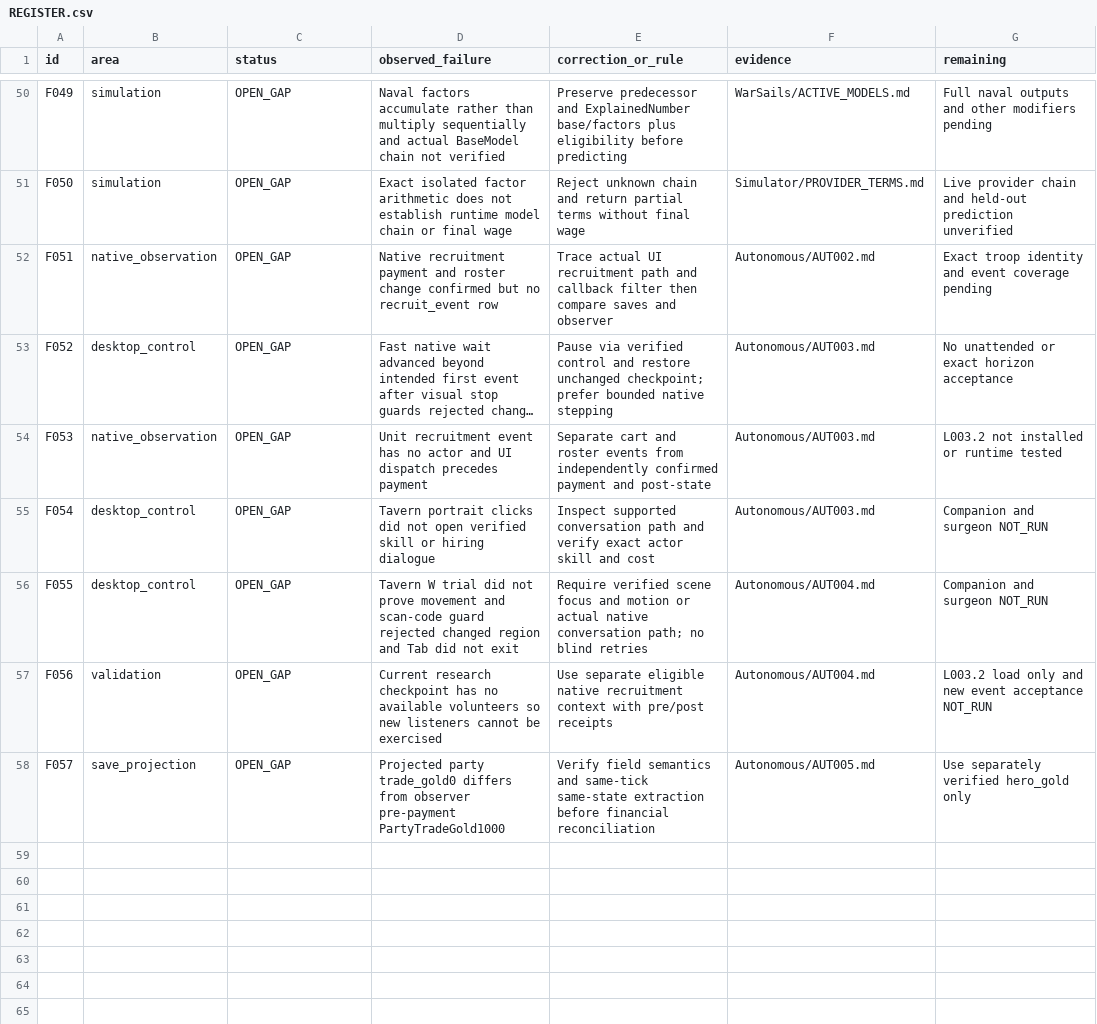
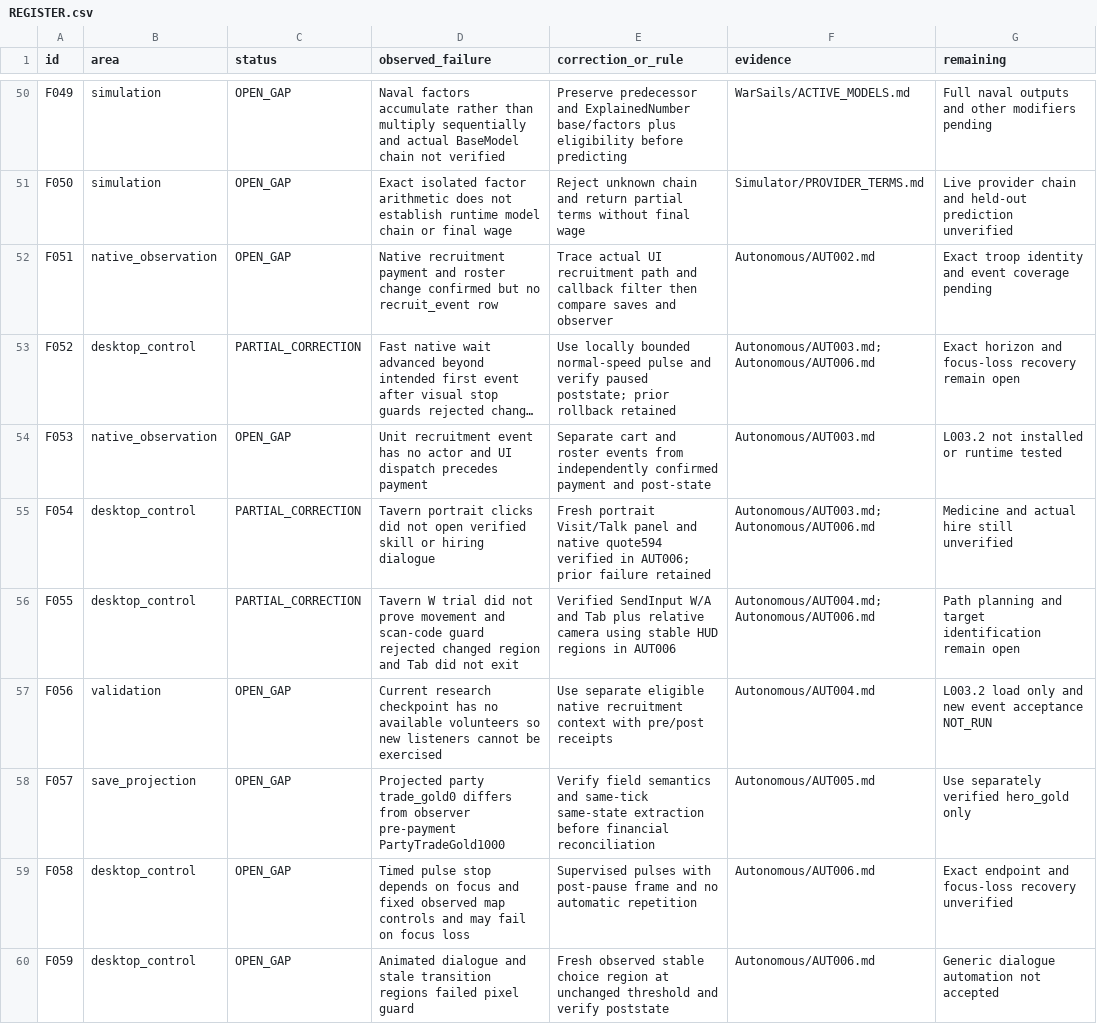
Before and after one commit to andreivonmariano-dotcom/BANNERLORD, a CSV file: ResearchLab/Failures/REGISTER.csv, drawn as a sheet; only a part is shown, gaps mark what is left out; long unchanged cells end in …; the diff names each change by its address in the sheet, - before the commit and + after, or states it on an @@ line.

```diff
--- a/ResearchLab/Failures/REGISTER.csv
+++ b/ResearchLab/Failures/REGISTER.csv
-C53 (status): OPEN_GAP
+C53 (status): PARTIAL_CORRECTION
-E53 (correction_or_rule): Pause via verified control and restore unchanged checkpoint; prefer bounded native stepping
+E53 (correction_or_rule): Use locally bounded normal-speed pulse and verify paused poststate; prior rollback retained
-F53 (evidence): Autonomous/AUT003.md
+F53 (evidence): Autonomous/AUT003.md;Autonomous/AUT006.md
-G53 (remaining): No unattended or exact horizon acceptance
+G53 (remaining): Exact horizon and focus-loss recovery remain open
-C55:C56 (status): OPEN_GAP
+C55:C56 (status): PARTIAL_CORRECTION
-E55 (correction_or_rule): Inspect supported conversation path and verify exact actor skill and cost
+E55 (correction_or_rule): Fresh portrait Visit/Talk panel and native quote594 verified in AUT006; prior failure retained
-F55 (evidence): Autonomous/AUT003.md
+F55 (evidence): Autonomous/AUT003.md;Autonomous/AUT006.md
-G55 (remaining): Companion and surgeon NOT_RUN
+G55 (remaining): Medicine and actual hire still unverified
-E56 (correction_or_rule): Require verified scene focus and motion or actual native conversation path; no blind retries
+E56 (correction_or_rule): Verified SendInput W/A and Tab plus relative camera using stable HUD regions in AUT006
-F56 (evidence): Autonomous/AUT004.md
+F56 (evidence): Autonomous/AUT004.md;Autonomous/AUT006.md
-G56 (remaining): Companion and surgeon NOT_RUN
+G56 (remaining): Path planning and target identification remain open
+row 59: F058 | desktop_control | OPEN_GAP | Timed pulse stop depends on focus and fixed observed map controls and may fail on focus loss | Supervised pulses with post-pause frame and no automatic repetition | Autonomous/AUT006.md | Exact endpoint and focus-loss recovery unverified
+row 60: F059 | desktop_control | OPEN_GAP | Animated dialogue and stale transition regions failed pixel guard | Fresh observed stable choice region at unchanged threshold and verify poststate | Autonomous/AUT006.md | Generic dialogue automation not accepted
```
Also changed, not shown: ResearchLab/CATALOG.csv, ResearchLab/EXPERIMENT_MATRIX.csv, 6 other files.
